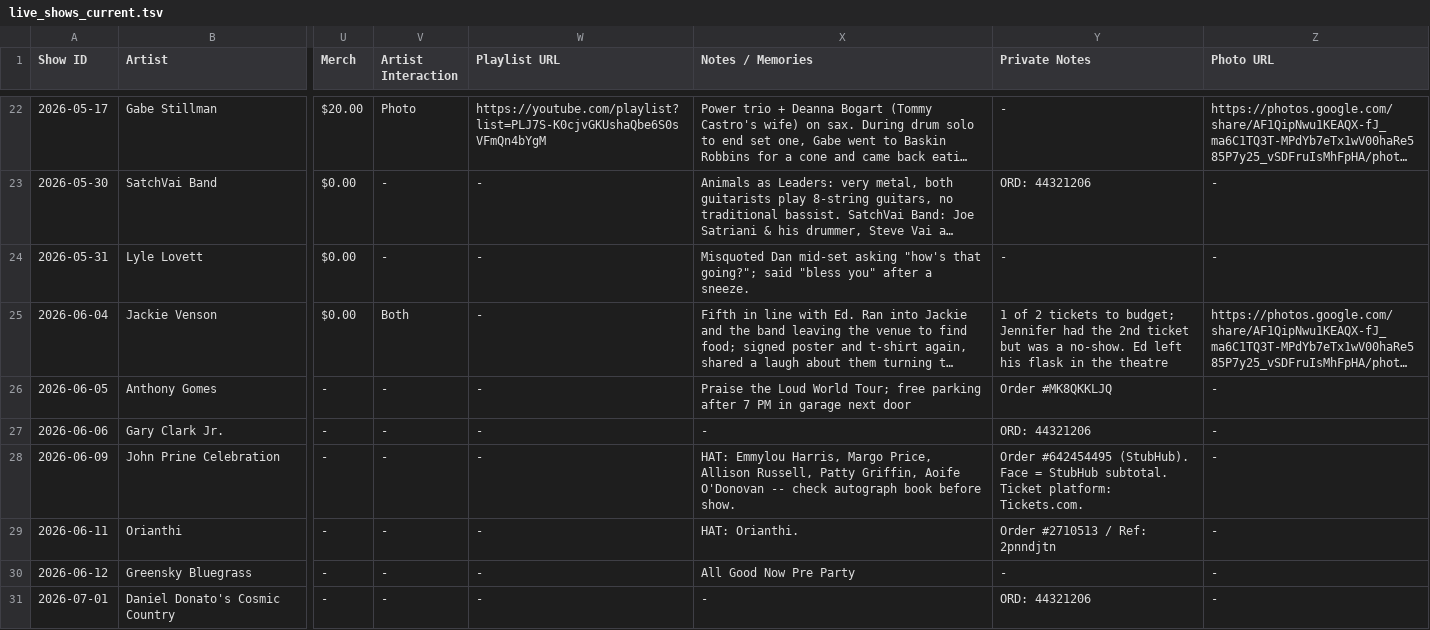
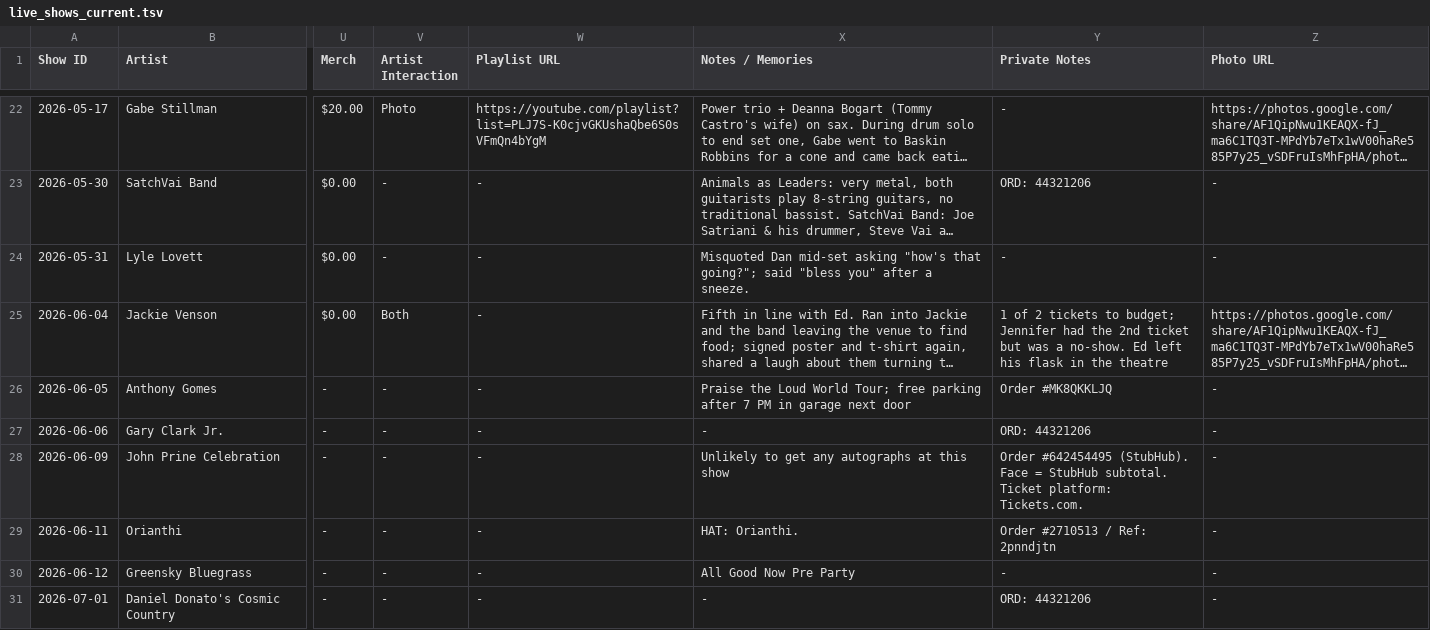
Before and after one commit to dan2bit/live-shows, a TSV file: live_shows_current.tsv, drawn as a sheet; only a part is shown, gaps mark what is left out; long unchanged cells end in …; the diff names each change by its address in the sheet, - before the commit and + after, or states it on an @@ line.

Commit message:
current: update John Prine Celebration Notes / Memories

```diff
--- a/live_shows_current.tsv
+++ b/live_shows_current.tsv
-X28 (Notes / Memories): HAT: Emmylou Harris, Margo Price, Allison Russell, Patty Griffin, Aoife O'Donovan -- check autograph book before show.
+X28 (Notes / Memories): Unlikely to get any autographs at this show
```
